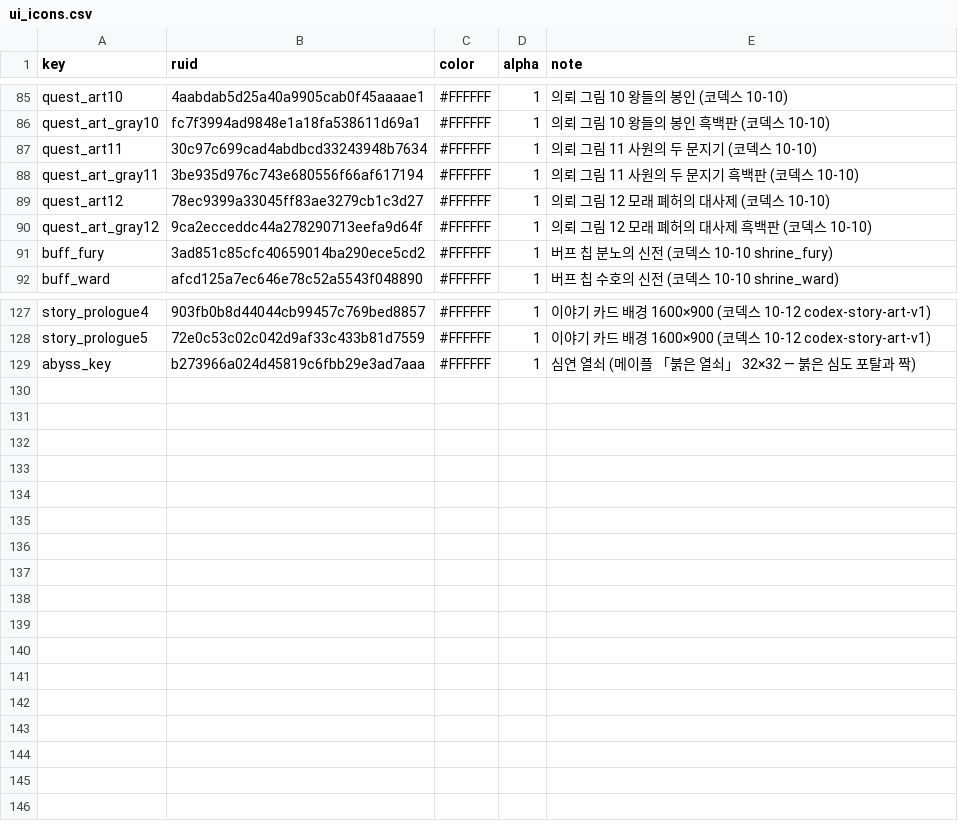
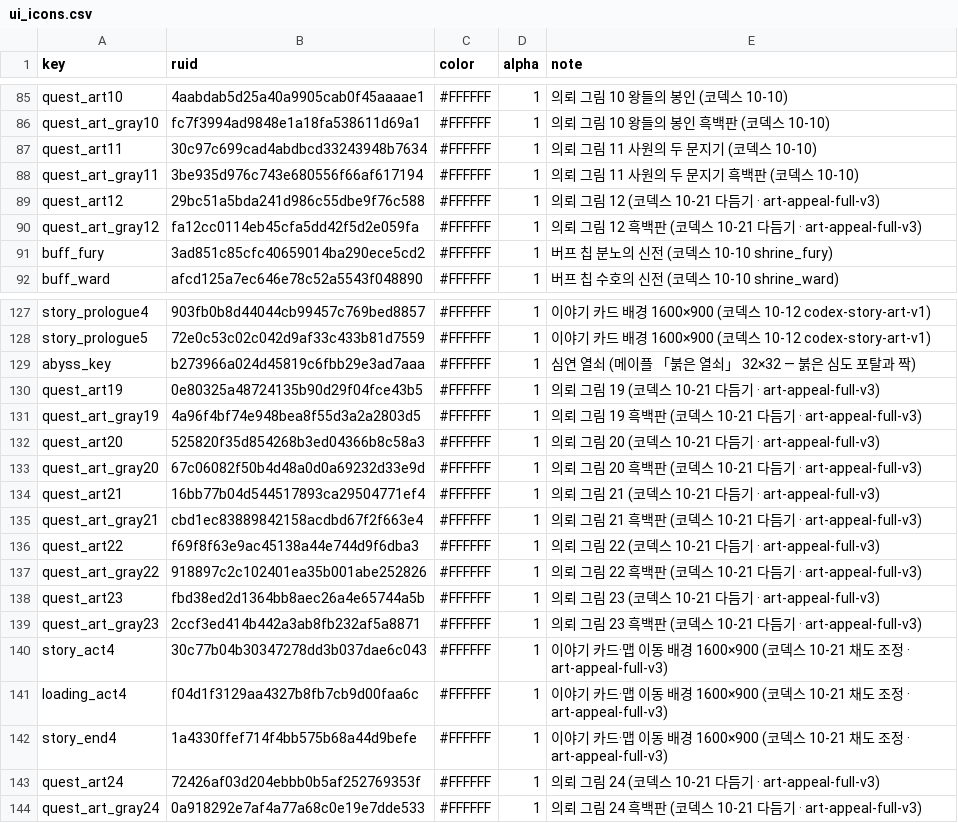
Before and after one commit to mogoshop/catch-and-keep, a CSV file: data/ui_icons.csv, drawn as a sheet; only a part is shown, gaps mark what is left out; the diff covers the shown part only.

```diff
--- a/data/ui_icons.csv
+++ b/data/ui_icons.csv
@@ -88,4 +88,4 @@ quest_art11,30c97c699cad4abdbcd33243948b7634,#FFFFFF,1,의뢰 그림 11 사원
 quest_art_gray11,3be935d976c743e680556f66af617194,#FFFFFF,1,의뢰 그림 11 사원의 두 문지기 흑백판 (코덱스 10-10)
-quest_art12,78ec9399a33045ff83ae3279cb1c3d27,#FFFFFF,1,의뢰 그림 12 모래 폐허의 대사제 (코덱스 10-10)
-quest_art_gray12,9ca2ecceddc44a278290713eefa9d64f,#FFFFFF,1,의뢰 그림 12 모래 폐허의 대사제 흑백판 (코덱스 10-10)
+quest_art12,29bc51a5bda241d986c55dbe9f76c588,#FFFFFF,1,의뢰 그림 12 (코덱스 10-21 다듬기 · art-appeal-full-v3)
+quest_art_gray12,fa12cc0114eb45cfa5dd42f5d2e059fa,#FFFFFF,1,의뢰 그림 12 흑백판 (코덱스 10-21 다듬기 · art-appeal-full-v3)
 buff_fury,3ad851c85cfc40659014ba290ece5cd2,#FFFFFF,1,버프 칩 분노의 신전 (코덱스 10-10 shrine_fury)
@@ -129,0 +130,15 @@ abyss_key,b273966a024d45819c6fbb29e3ad7aaa,#FFFFFF,1,"심연 열쇠 (메이플
+quest_art19,0e80325a48724135b90d29f04fce43b5,#FFFFFF,1,의뢰 그림 19 (코덱스 10-21 다듬기 · art-appeal-full-v3)
+quest_art_gray19,4a96f4bf74e948bea8f55d3a2a2803d5,#FFFFFF,1,의뢰 그림 19 흑백판 (코덱스 10-21 다듬기 · art-appeal-full-v3)
+quest_art20,525820f35d854268b3ed04366b8c58a3,#FFFFFF,1,의뢰 그림 20 (코덱스 10-21 다듬기 · art-appeal-full-v3)
+quest_art_gray20,67c06082f50b4d48a0d0a69232d33e9d,#FFFFFF,1,의뢰 그림 20 흑백판 (코덱스 10-21 다듬기 · art-appeal-full-v3)
+quest_art21,16bb77b04d544517893ca29504771ef4,#FFFFFF,1,의뢰 그림 21 (코덱스 10-21 다듬기 · art-appeal-full-v3)
+quest_art_gray21,cbd1ec83889842158acdbd67f2f663e4,#FFFFFF,1,의뢰 그림 21 흑백판 (코덱스 10-21 다듬기 · art-appeal-full-v3)
+quest_art22,f69f8f63e9ac45138a44e744d9f6dba3,#FFFFFF,1,의뢰 그림 22 (코덱스 10-21 다듬기 · art-appeal-full-v3)
+quest_art_gray22,918897c2c102401ea35b001abe252826,#FFFFFF,1,의뢰 그림 22 흑백판 (코덱스 10-21 다듬기 · art-appeal-full-v3)
+quest_art23,fbd38ed2d1364bb8aec26a4e65744a5b,#FFFFFF,1,의뢰 그림 23 (코덱스 10-21 다듬기 · art-appeal-full-v3)
+quest_art_gray23,2ccf3ed414b442a3ab8fb232af5a8871,#FFFFFF,1,의뢰 그림 23 흑백판 (코덱스 10-21 다듬기 · art-appeal-full-v3)
+story_act4,30c77b04b30347278dd3b037dae6c043,#FFFFFF,1,이야기 카드·맵 이동 배경 1600×900 (코덱스 10-21 채도 조정 · art-appeal-full-v3)
+loading_act4,f04d1f3129aa4327b8fb7cb9d00faa6c,#FFFFFF,1,이야기 카드·맵 이동 배경 1600×900 (코덱스 10-21 채도 조정 · art-appeal-full-v3)
+story_end4,1a4330ffef714f4bb575b68a44d9befe,#FFFFFF,1,이야기 카드·맵 이동 배경 1600×900 (코덱스 10-21 채도 조정 · art-appeal-full-v3)
+quest_art24,72426af03d204ebbb0b5af252769353f,#FFFFFF,1,의뢰 그림 24 (코덱스 10-21 다듬기 · art-appeal-full-v3)
+quest_art_gray24,0a918292e7af4a77a68c0e19e7dde533,#FFFFFF,1,의뢰 그림 24 흑백판 (코덱스 10-21 다듬기 · art-appeal-full-v3)
```
Also changed, not shown: 48 edited cells elsewhere in this file, data/monster_frames.csv, data/monsters.csv, 44 other files.
